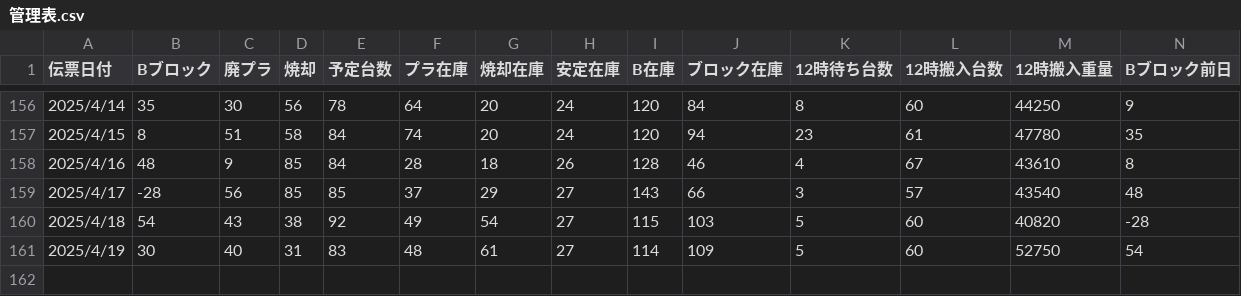
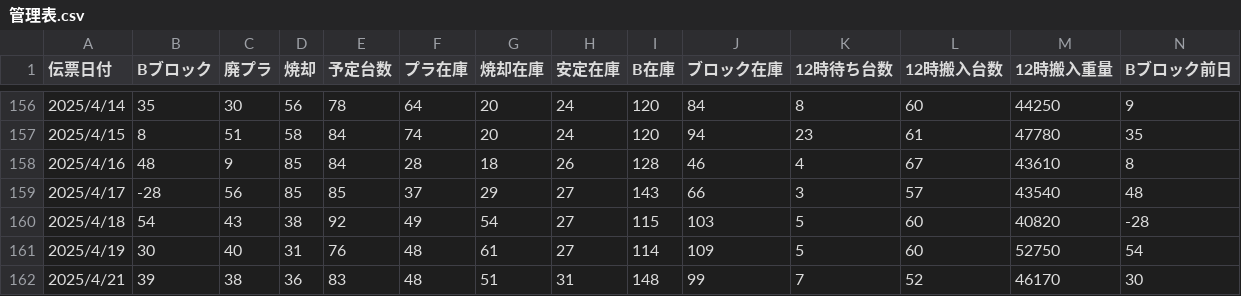
Before and after one commit to k-data/B_block_predict, a CSV file: 管理表.csv, drawn as a sheet; only a part is shown, gaps mark what is left out.

```diff
--- a/管理表.csv
+++ b/管理表.csv
@@ -160,2 +160,3 @@
 2025/4/18,54,43,38,92,49,54,27,115,103,5,60,40820,-28
-2025/4/19,30,40,31,83,48,61,27,114,109,5,60,52750,54
+2025/4/19,30,40,31,76,48,61,27,114,109,5,60,52750,54
+2025/4/21,39,38,36,83,48,51,31,148,99,7,52,46170,30
```
Also changed, not shown: 1 other file.
